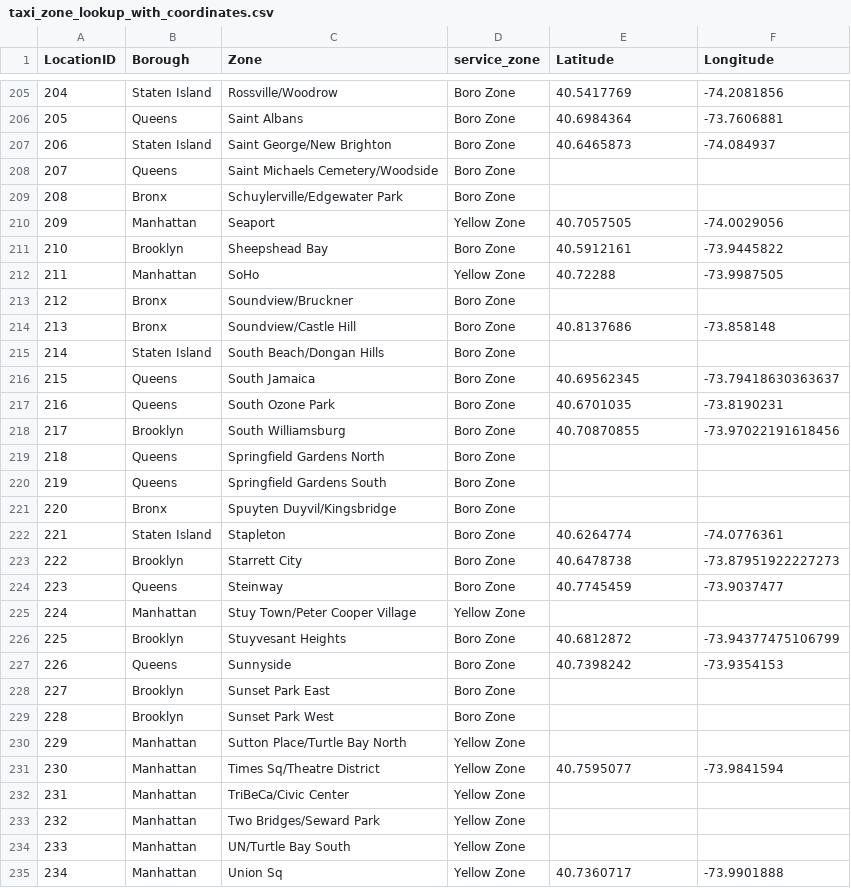
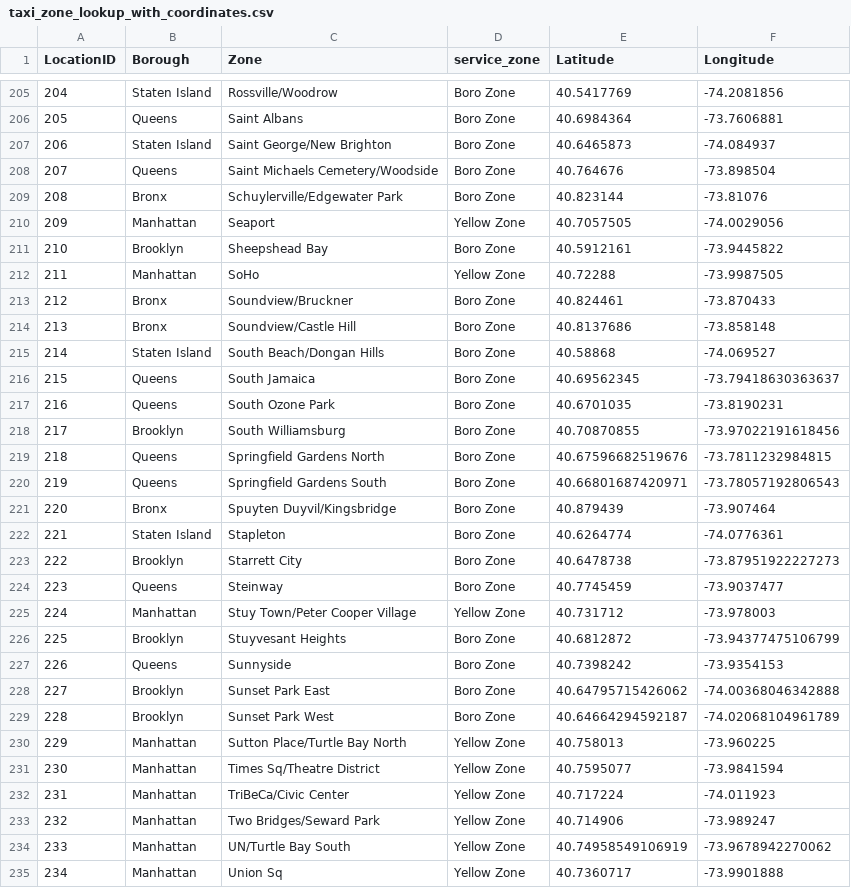
Before and after one commit to Koki-Kazaore/Research, a CSV file: googleColabEnv/formatLookUpCSV/taxi_zone_lookup_with_coordinates.csv, drawn as a sheet; only a part is shown, gaps mark what is left out; the diff covers the shown part only.

Commit message:
taxizonelookup.csvに対して座標を付加したCSVを手直しして整形

```diff
--- a/googleColabEnv/formatLookUpCSV/taxi_zone_lookup_with_coordinates.csv
+++ b/googleColabEnv/formatLookUpCSV/taxi_zone_lookup_with_coordinates.csv
@@ -207,4 +207,4 @@ LocationID,Borough,Zone,service_zone,Latitude,Longitude
 206,Staten Island,Saint George/New Brighton,Boro Zone,40.6465873,-74.084937
-207,Queens,Saint Michaels Cemetery/Woodside,Boro Zone,,
-208,Bronx,Schuylerville/Edgewater Park,Boro Zone,,
+207,Queens,Saint Michaels Cemetery/Woodside,Boro Zone,40.764676,-73.898504
+208,Bronx,Schuylerville/Edgewater Park,Boro Zone,40.823144,-73.81076
 209,Manhattan,Seaport,Yellow Zone,40.7057505,-74.0029056
@@ -212,5 +212,5 @@ LocationID,Borough,Zone,service_zone,Latitude,Longitude
 211,Manhattan,SoHo,Yellow Zone,40.72288,-73.9987505
-212,Bronx,Soundview/Bruckner,Boro Zone,,
+212,Bronx,Soundview/Bruckner,Boro Zone,40.824461,-73.870433
 213,Bronx,Soundview/Castle Hill,Boro Zone,40.8137686,-73.858148
-214,Staten Island,South Beach/Dongan Hills,Boro Zone,,
+214,Staten Island,South Beach/Dongan Hills,Boro Zone,40.58868,-74.069527
 215,Queens,South Jamaica,Boro Zone,40.69562345,-73.79418630363637
@@ -218,5 +218,5 @@ LocationID,Borough,Zone,service_zone,Latitude,Longitude
 217,Brooklyn,South Williamsburg,Boro Zone,40.70870855,-73.97022191618456
-218,Queens,Springfield Gardens North,Boro Zone,,
-219,Queens,Springfield Gardens South,Boro Zone,,
-220,Bronx,Spuyten Duyvil/Kingsbridge,Boro Zone,,
+218,Queens,Springfield Gardens North,Boro Zone,40.67596682519676,-73.7811232984815
+219,Queens,Springfield Gardens South,Boro Zone,40.66801687420971,-73.78057192806543
+220,Bronx,Spuyten Duyvil/Kingsbridge,Boro Zone,40.879439,-73.907464
 221,Staten Island,Stapleton,Boro Zone,40.6264774,-74.0776361
@@ -224,12 +224,12 @@ LocationID,Borough,Zone,service_zone,Latitude,Longitude
 223,Queens,Steinway,Boro Zone,40.7745459,-73.9037477
-224,Manhattan,Stuy Town/Peter Cooper Village,Yellow Zone,,
+224,Manhattan,Stuy Town/Peter Cooper Village,Yellow Zone,40.731712,-73.978003
 225,Brooklyn,Stuyvesant Heights,Boro Zone,40.6812872,-73.94377475106799
 226,Queens,Sunnyside,Boro Zone,40.7398242,-73.9354153
-227,Brooklyn,Sunset Park East,Boro Zone,,
-228,Brooklyn,Sunset Park West,Boro Zone,,
-229,Manhattan,Sutton Place/Turtle Bay North,Yellow Zone,,
+227,Brooklyn,Sunset Park East,Boro Zone,40.64795715426062,-74.00368046342888
+228,Brooklyn,Sunset Park West,Boro Zone,40.64664294592187,-74.02068104961789
+229,Manhattan,Sutton Place/Turtle Bay North,Yellow Zone,40.758013,-73.960225
 230,Manhattan,Times Sq/Theatre District,Yellow Zone,40.7595077,-73.9841594
-231,Manhattan,TriBeCa/Civic Center,Yellow Zone,,
-232,Manhattan,Two Bridges/Seward Park,Yellow Zone,,
-233,Manhattan,UN/Turtle Bay South,Yellow Zone,,
+231,Manhattan,TriBeCa/Civic Center,Yellow Zone,40.717224,-74.011923
+232,Manhattan,Two Bridges/Seward Park,Yellow Zone,40.714906,-73.989247
+233,Manhattan,UN/Turtle Bay South,Yellow Zone,40.74958549106919,-73.9678942270062
 234,Manhattan,Union Sq,Yellow Zone,40.7360717,-73.9901888
```
Also changed, not shown: 139 edited cells elsewhere in this file.
